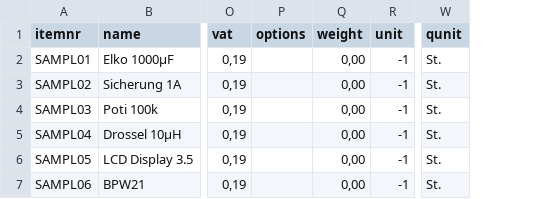
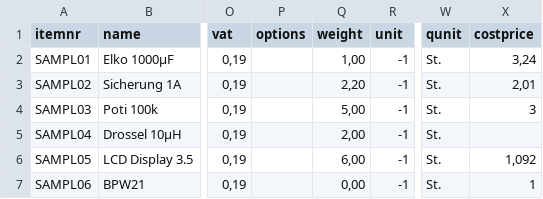
Before and after one commit to rheydenr/fakturama2, a CSV file: Fakturama-Parent/org.fakturama.help/docbook/chapters/images/importexport/import_products.csv, drawn as a sheet; only a part is shown, gaps mark what is left out; the diff names each change by its address in the sheet, - before the commit and + after, or states it on an @@ line.

Commit message:
796: neue Felder in CSV aufnehmen
Task-Url: https://bugs.fakturama.info/view.php?id=796
- initial implementation

```diff
--- a/Fakturama-Parent/org.fakturama.help/docbook/chapters/images/importexport/import_products.csv
+++ b/Fakturama-Parent/org.fakturama.help/docbook/chapters/images/importexport/import_products.csv
+column X (costprice), rows 2-7: 3,24 | 2,01 | 3 |  | 1,092 | 1
-Q2 (weight): 0,00
+Q2 (weight): 1,00
-Q3 (weight): 0,00
+Q3 (weight): 2,20
-Q4 (weight): 0,00
+Q4 (weight): 5,00
-Q5 (weight): 0,00
+Q5 (weight): 2,00
-Q6 (weight): 0,00
+Q6 (weight): 6,00
```
Also changed, not shown: 5 other files.
